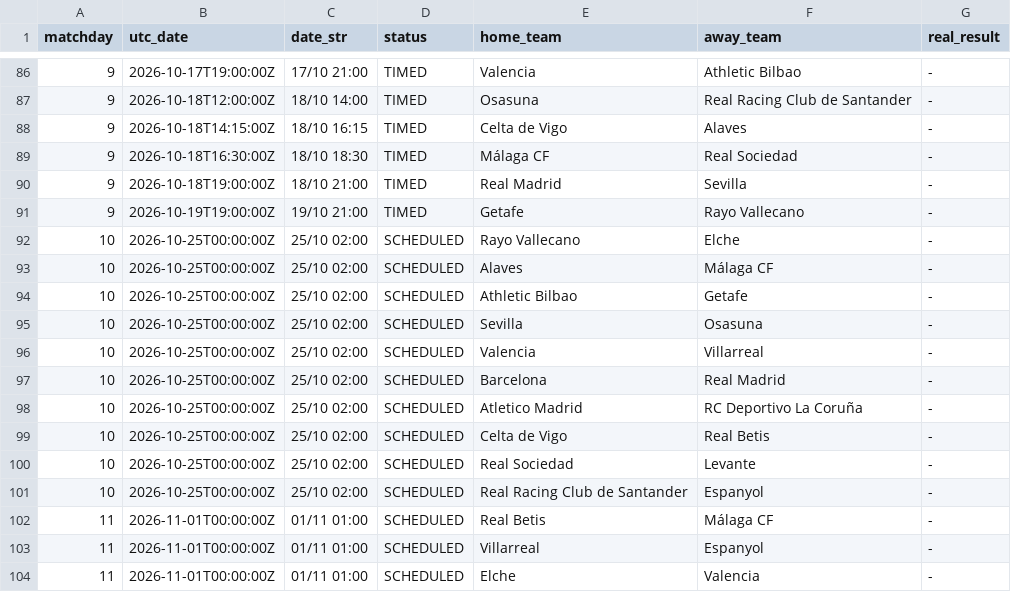
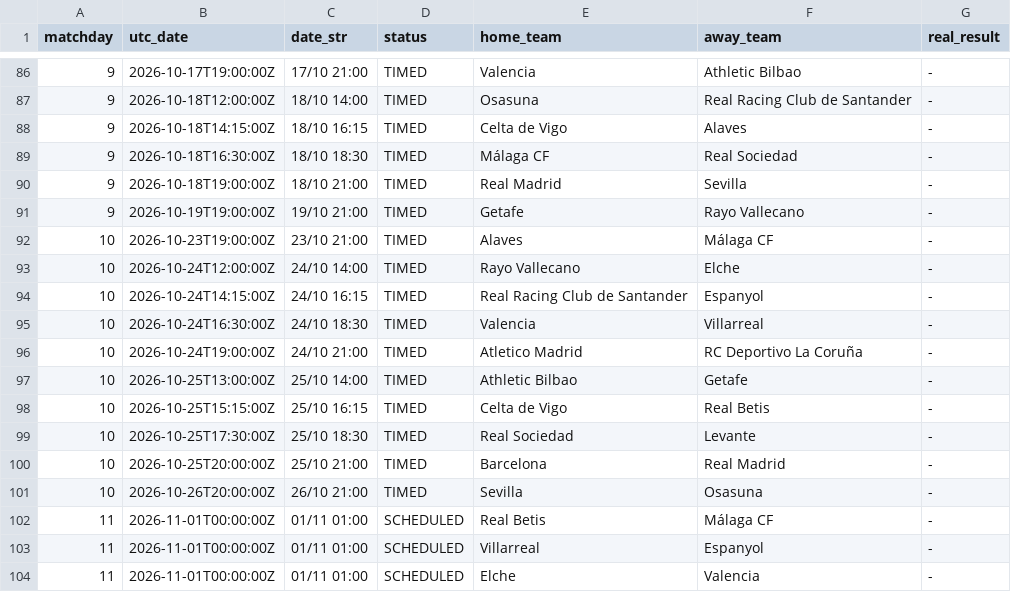
Before and after one commit to YerayPadial/laliga-predictor-ai, a CSV file: data/laliga_fixtures.csv, drawn as a sheet; only a part is shown, gaps mark what is left out.

```diff
--- a/data/laliga_fixtures.csv
+++ b/data/laliga_fixtures.csv
@@ -91,12 +91,12 @@ matchday,utc_date,date_str,status,home_team,away_team,real_result
 9,2026-10-19T19:00:00Z,19/10 21:00,TIMED,Getafe,Rayo Vallecano,-
-10,2026-10-25T00:00:00Z,25/10 02:00,SCHEDULED,Rayo Vallecano,Elche,-
-10,2026-10-25T00:00:00Z,25/10 02:00,SCHEDULED,Alaves,Málaga CF,-
-10,2026-10-25T00:00:00Z,25/10 02:00,SCHEDULED,Athletic Bilbao,Getafe,-
-10,2026-10-25T00:00:00Z,25/10 02:00,SCHEDULED,Sevilla,Osasuna,-
-10,2026-10-25T00:00:00Z,25/10 02:00,SCHEDULED,Valencia,Villarreal,-
-10,2026-10-25T00:00:00Z,25/10 02:00,SCHEDULED,Barcelona,Real Madrid,-
-10,2026-10-25T00:00:00Z,25/10 02:00,SCHEDULED,Atletico Madrid,RC Deportivo La Coruña,-
-10,2026-10-25T00:00:00Z,25/10 02:00,SCHEDULED,Celta de Vigo,Real Betis,-
-10,2026-10-25T00:00:00Z,25/10 02:00,SCHEDULED,Real Sociedad,Levante,-
-10,2026-10-25T00:00:00Z,25/10 02:00,SCHEDULED,Real Racing Club de Santander,Espanyol,-
+10,2026-10-23T19:00:00Z,23/10 21:00,TIMED,Alaves,Málaga CF,-
+10,2026-10-24T12:00:00Z,24/10 14:00,TIMED,Rayo Vallecano,Elche,-
+10,2026-10-24T14:15:00Z,24/10 16:15,TIMED,Real Racing Club de Santander,Espanyol,-
+10,2026-10-24T16:30:00Z,24/10 18:30,TIMED,Valencia,Villarreal,-
+10,2026-10-24T19:00:00Z,24/10 21:00,TIMED,Atletico Madrid,RC Deportivo La Coruña,-
+10,2026-10-25T13:00:00Z,25/10 14:00,TIMED,Athletic Bilbao,Getafe,-
+10,2026-10-25T15:15:00Z,25/10 16:15,TIMED,Celta de Vigo,Real Betis,-
+10,2026-10-25T17:30:00Z,25/10 18:30,TIMED,Real Sociedad,Levante,-
+10,2026-10-25T20:00:00Z,25/10 21:00,TIMED,Barcelona,Real Madrid,-
+10,2026-10-26T20:00:00Z,26/10 21:00,TIMED,Sevilla,Osasuna,-
 11,2026-11-01T00:00:00Z,01/11 01:00,SCHEDULED,Real Betis,Málaga CF,-
```
